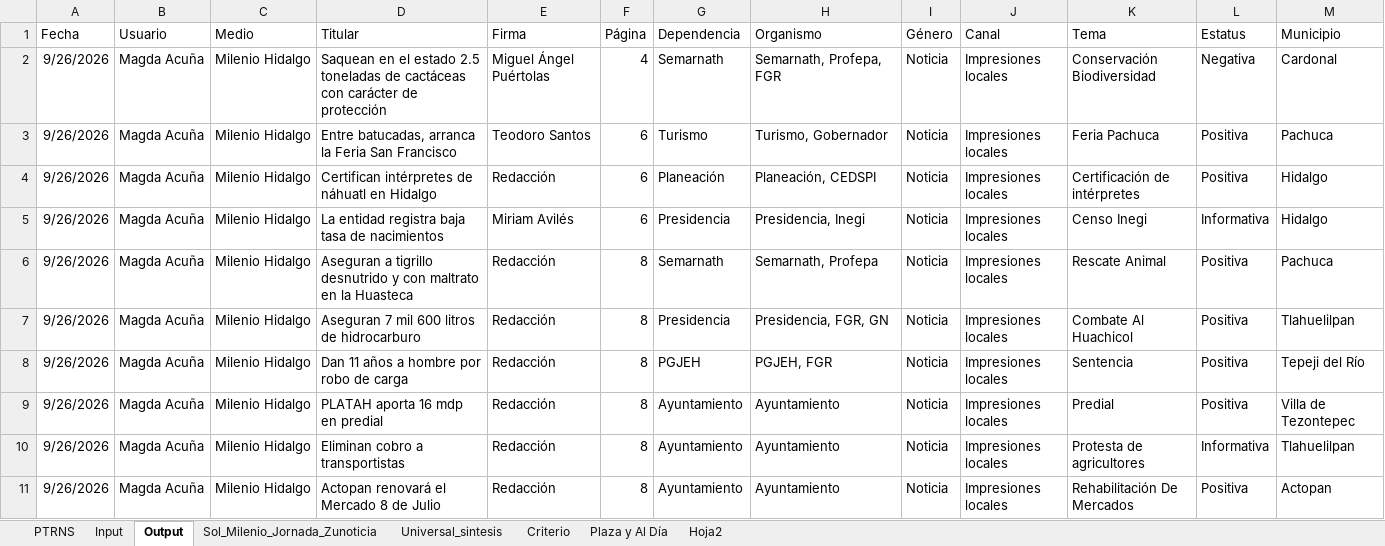
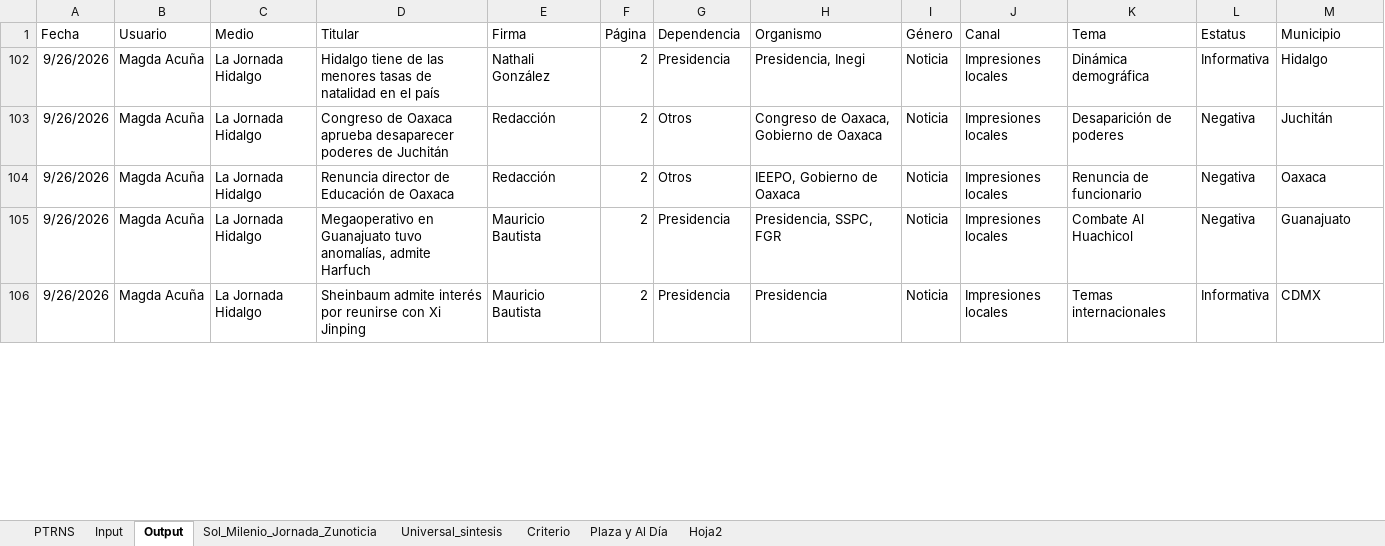
Before and after one commit to thelonious9/capturanotas, an Excel workbook: Traductor patrón-esclavo.xlsx, sheet Output, drawn as a sheet; only a part is shown; values as stored, in another font and other column widths than the file's, no borders; table styles not drawn; removed rows and columns are numbered as before the commit, all else as after; the diff covers the shown part only; the diff names each change by its address in the sheet, - before the commit and + after, or states it on an @@ line.

Commit message:
La Jornada corregida

```diff
--- a/Traductor patrón-esclavo.xlsx (sheet Output)
+++ b/Traductor patrón-esclavo.xlsx (sheet Output)
@@ row 2 hidden: 9/26/2026 | Magda Acuña | Milenio Hidalgo | Saquean en el estado 2.5 toneladas de cactáceas con carácter de protección | Miguel Ángel Puértolas | 4 | Semarnath | Semarnath, Profepa, FGR | Noticia | Impresiones locales | Conservación Biodiversidad | Negativa | Cardonal @@
@@ row 3 hidden: 9/26/2026 | Magda Acuña | Milenio Hidalgo | Entre batucadas, arranca la Feria San Francisco | Teodoro Santos | 6 | Turismo | Turismo, Gobernador | Noticia | Impresiones locales | Feria Pachuca | Positiva | Pachuca @@
@@ row 4 hidden: 9/26/2026 | Magda Acuña | Milenio Hidalgo | Certifican intérpretes de náhuatl en Hidalgo | Redacción | 6 | Planeación | Planeación, CEDSPI | Noticia | Impresiones locales | Certificación de intérpretes | Positiva | Hidalgo @@
-C102 (Medio): Milenio Hidalgo
+C102 (Medio): La Jornada Hidalgo
-D102 (Titular): La entidad registra baja tasa de nacimientos
+D102 (Titular): Hidalgo tiene de las menores tasas de natalidad en el país
-E102 (Firma): Miriam Avilés
+E102 (Firma): Nathali González
-F102 (Página): 6
+F102 (Página): 2
-K102 (Tema): Censo Inegi
+K102 (Tema): Dinámica demográfica
+row 103: 9/26/2026 | Magda Acuña | La Jornada Hidalgo | Congreso de Oaxaca aprueba desaparecer poderes de Juchitán | Redacción | 2 | Otros | Congreso de Oaxaca, Gobierno de Oaxaca | Noticia | Impresiones locales | Desaparición de poderes | Negativa | Juchitán
-C104:C105 (Medio): Milenio Hidalgo
+C104:C105 (Medio): La Jornada Hidalgo
-D104 (Titular): Aseguran a tigrillo desnutrido y con maltrato en la Huasteca
+D104 (Titular): Renuncia director de Educación de Oaxaca
-F104:F105 (Página): 8
+F104:F105 (Página): 2
-G104 (Dependencia): Semarnath
+G104 (Dependencia): Otros
-H104 (Organismo): Semarnath, Profepa
+H104 (Organismo): IEEPO, Gobierno de Oaxaca
-K104 (Tema): Rescate Animal
+K104 (Tema): Renuncia de funcionario
-L104:L105 (Estatus): Positiva
+L104:L105 (Estatus): Negativa
-M104 (Municipio): Pachuca
+M104 (Municipio): Oaxaca
-D105 (Titular): Aseguran 7 mil 600 litros de hidrocarburo
+D105 (Titular): Megaoperativo en Guanajuato tuvo anomalías, admite Harfuch
-E105 (Firma): Redacción
+E105 (Firma): Mauricio Bautista
-H105 (Organismo): Presidencia, FGR, GN
+H105 (Organismo): Presidencia, SSPC, FGR
-M105 (Municipio): Tlahuelilpan
+M105 (Municipio): Guanajuato
@@ row 8 hidden: 9/26/2026 | Magda Acuña | Milenio Hidalgo | Dan 11 años a hombre por robo de carga | Redacción | 8 | PGJEH | PGJEH, FGR | Noticia | Impresiones locales | Sentencia | Positiva | Tepeji del Río @@
@@ row 9 hidden: 9/26/2026 | Magda Acuña | Milenio Hidalgo | PLATAH aporta 16 mdp en predial | Redacción | 8 | Ayuntamiento | Ayuntamiento | Noticia | Impresiones locales | Predial | Positiva | Villa de Tezontepec @@
-C106 (Medio): Milenio Hidalgo
+C106 (Medio): La Jornada Hidalgo
-D106 (Titular): Eliminan cobro a transportistas
+D106 (Titular): Sheinbaum admite interés por reunirse con Xi Jinping
-E106 (Firma): Redacción
+E106 (Firma): Mauricio Bautista
-F106 (Página): 8
+F106 (Página): 2
-G106 (Dependencia): Ayuntamiento
+G106 (Dependencia): Presidencia
-H106 (Organismo): Ayuntamiento
+H106 (Organismo): Presidencia
-K106 (Tema): Protesta de agricultores
+K106 (Tema): Temas internacionales
-M106 (Municipio): Tlahuelilpan
+M106 (Municipio): CDMX
@@ row 11 hidden: 9/26/2026 | Magda Acuña | Milenio Hidalgo | Actopan renovará el Mercado 8 de Julio | Redacción | 8 | Ayuntamiento | Ayuntamiento | Noticia | Impresiones locales | Rehabilitación De Mercados | Positiva | Actopan @@
```
Also changed, not shown: 5 added rows, 88 hidden or unhidden rows and 204 edited cells elsewhere in this sheet, sheet Input, sheet PTRNS, sheet Sol_Milenio_Jornada_Zunoticia, sheet Hoja2, tABLA PARA XML.xlsx, 1 other file.
